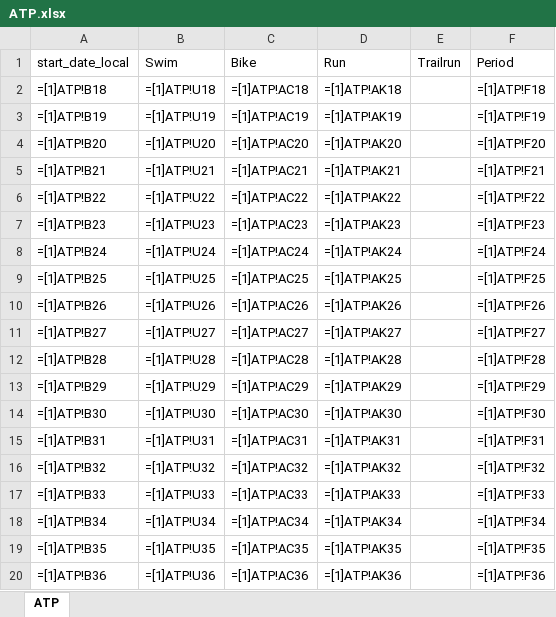
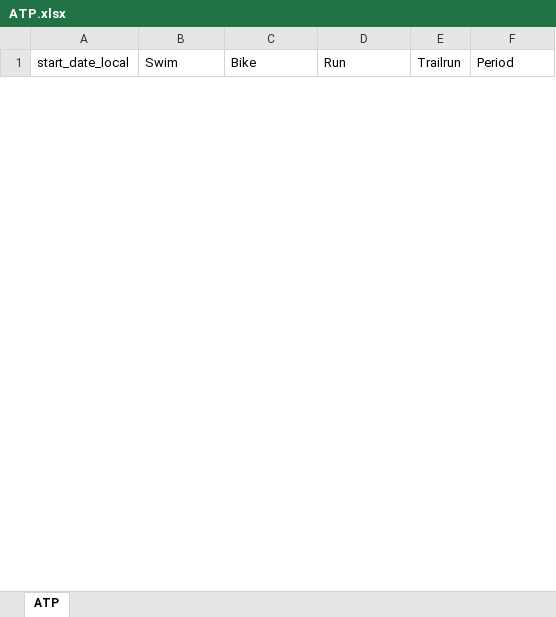
Before and after one commit to richardadvocaat/ATP2intervals.icu, an Excel workbook: ATP.xlsx, sheet ATP, drawn as a sheet; only a part is shown; values as stored, in another font and other column widths than the file's, no borders; formulas are shown in place of their values; table styles not drawn; removed rows and columns are numbered as before the commit, all else as after; the diff covers the shown part only; the diff names each change by its address in the sheet, - before the commit and + after, or states it on an @@ line.

Commit message:
Add files via upload

```diff
--- a/ATP.xlsx (sheet ATP)
+++ b/ATP.xlsx (sheet ATP)
-row 2: =[1]ATP!B18 | =[1]ATP!U18 | =[1]ATP!AC18 | =[1]ATP!AK18 |  | =[1]ATP!F18
-row 3: =[1]ATP!B19 | =[1]ATP!U19 | =[1]ATP!AC19 | =[1]ATP!AK19 |  | =[1]ATP!F19
-row 4: =[1]ATP!B20 | =[1]ATP!U20 | =[1]ATP!AC20 | =[1]ATP!AK20 |  | =[1]ATP!F20
-row 5: =[1]ATP!B21 | =[1]ATP!U21 | =[1]ATP!AC21 | =[1]ATP!AK21 |  | =[1]ATP!F21
-row 6: =[1]ATP!B22 | =[1]ATP!U22 | =[1]ATP!AC22 | =[1]ATP!AK22 |  | =[1]ATP!F22
-row 7: =[1]ATP!B23 | =[1]ATP!U23 | =[1]ATP!AC23 | =[1]ATP!AK23 |  | =[1]ATP!F23
-row 8: =[1]ATP!B24 | =[1]ATP!U24 | =[1]ATP!AC24 | =[1]ATP!AK24 |  | =[1]ATP!F24
-row 9: =[1]ATP!B25 | =[1]ATP!U25 | =[1]ATP!AC25 | =[1]ATP!AK25 |  | =[1]ATP!F25
-row 10: =[1]ATP!B26 | =[1]ATP!U26 | =[1]ATP!AC26 | =[1]ATP!AK26 |  | =[1]ATP!F26
-row 11: =[1]ATP!B27 | =[1]ATP!U27 | =[1]ATP!AC27 | =[1]ATP!AK27 |  | =[1]ATP!F27
-row 12: =[1]ATP!B28 | =[1]ATP!U28 | =[1]ATP!AC28 | =[1]ATP!AK28 |  | =[1]ATP!F28
-row 13: =[1]ATP!B29 | =[1]ATP!U29 | =[1]ATP!AC29 | =[1]ATP!AK29 |  | =[1]ATP!F29
-row 14: =[1]ATP!B30 | =[1]ATP!U30 | =[1]ATP!AC30 | =[1]ATP!AK30 |  | =[1]ATP!F30
-row 15: =[1]ATP!B31 | =[1]ATP!U31 | =[1]ATP!AC31 | =[1]ATP!AK31 |  | =[1]ATP!F31
-row 16: =[1]ATP!B32 | =[1]ATP!U32 | =[1]ATP!AC32 | =[1]ATP!AK32 |  | =[1]ATP!F32
-row 17: =[1]ATP!B33 | =[1]ATP!U33 | =[1]ATP!AC33 | =[1]ATP!AK33 |  | =[1]ATP!F33
-row 18: =[1]ATP!B34 | =[1]ATP!U34 | =[1]ATP!AC34 | =[1]ATP!AK34 |  | =[1]ATP!F34
-row 19: =[1]ATP!B35 | =[1]ATP!U35 | =[1]ATP!AC35 | =[1]ATP!AK35 |  | =[1]ATP!F35
-row 20: =[1]ATP!B36 | =[1]ATP!U36 | =[1]ATP!AC36 | =[1]ATP!AK36 |  | =[1]ATP!F36
```
Also changed, not shown: 52 added rows and 33 removed rows elsewhere in this sheet.
